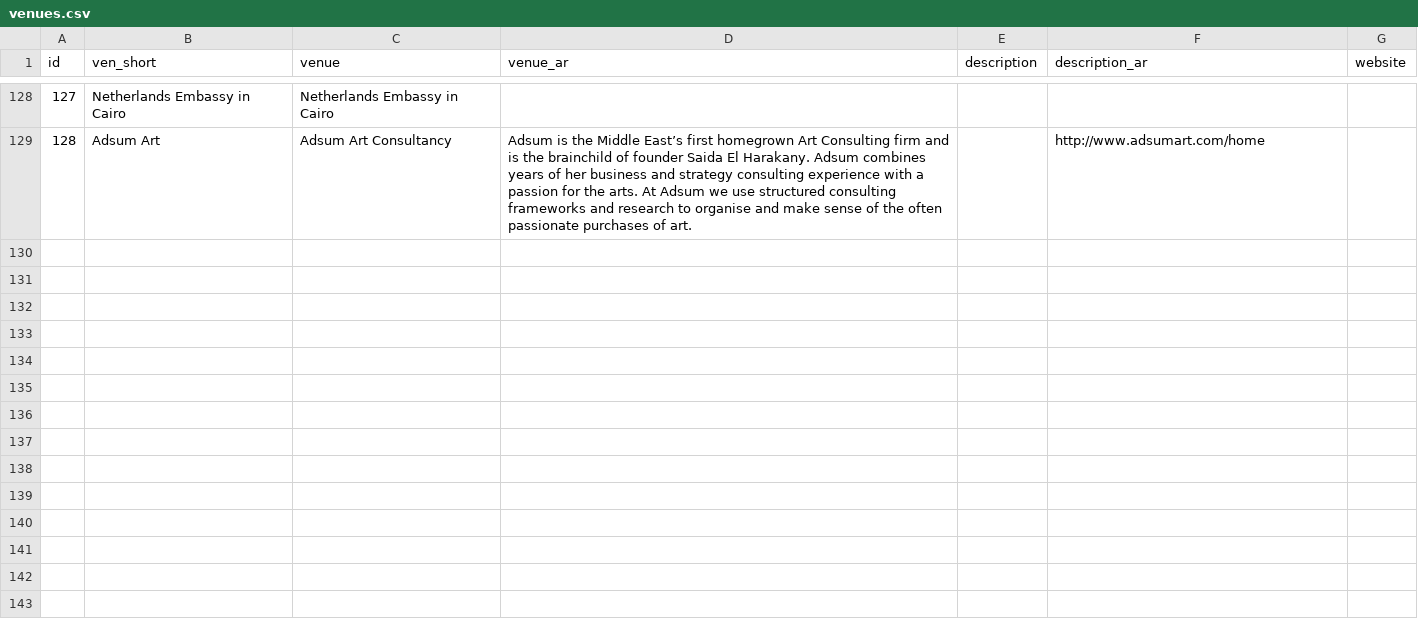
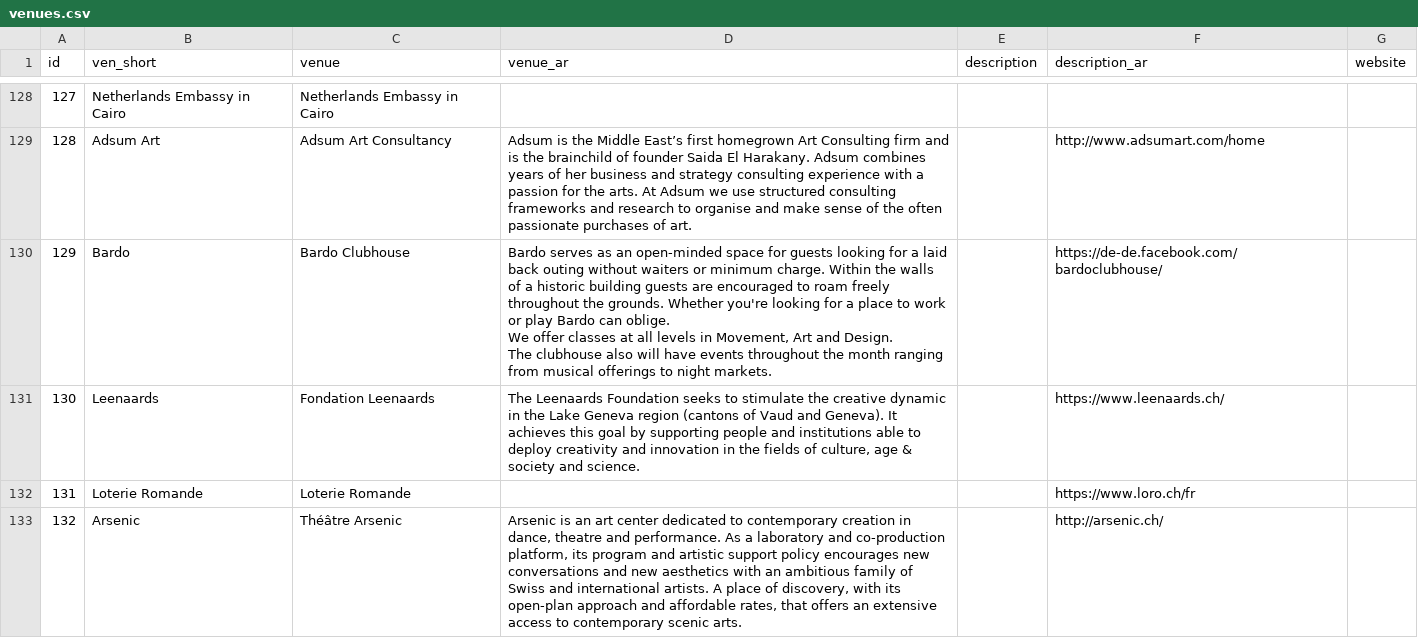
Before and after one commit to MedrarTV/Vivi, a CSV file: flask_input_app/dictionaries/venues.csv, drawn as a sheet; only a part is shown, gaps mark what is left out; ↵ is a line break in a cell; the diff names each change by its address in the sheet, - before the commit and + after, or states it on an @@ line.

Commit message:
updates dictionaries 4-9

```diff
--- a/flask_input_app/dictionaries/venues.csv
+++ b/flask_input_app/dictionaries/venues.csv
+row 130: 129 | Bardo | Bardo Clubhouse | Bardo serves as an open-minded space for guests looking for a laid back outing without waiters or minimum charge. Within the walls of a historic building guests are encouraged to roam freely throughout the grounds. Whether you're looking for a place to work or play Bardo can oblige. ↵ We offer classes at all levels in Movement, Art and Design. ↵ The clubhouse also will have events throughout the month ranging from musical offerings to night markets. |  | https://de-de.facebook.com/bardoclubhouse/
+row 131: 130 | Leenaards | Fondation Leenaards | The Leenaards Foundation seeks to stimulate the creative dynamic in the Lake Geneva region (cantons of Vaud and Geneva). It achieves this goal by supporting people and institutions able to deploy creativity and innovation in the fields of culture, age & society and science. |  | https://www.leenaards.ch/
+row 132: 131 | Loterie Romande | Loterie Romande |  |  | https://www.loro.ch/fr
+row 133: 132 | Arsenic | Théâtre Arsenic | Arsenic is an art center dedicated to contemporary creation in dance, theatre and performance. As a laboratory and co-production platform, its program and artistic support policy encourages new conversations and new aesthetics with an ambitious family of Swiss and international artists. A place of discovery, with its open-plan approach and affordable rates, that offers an extensive access to contemporary scenic arts. |  | http://arsenic.ch/
```
Also changed, not shown: flask_input_app/dictionaries/keywords.csv, 1 other file.
